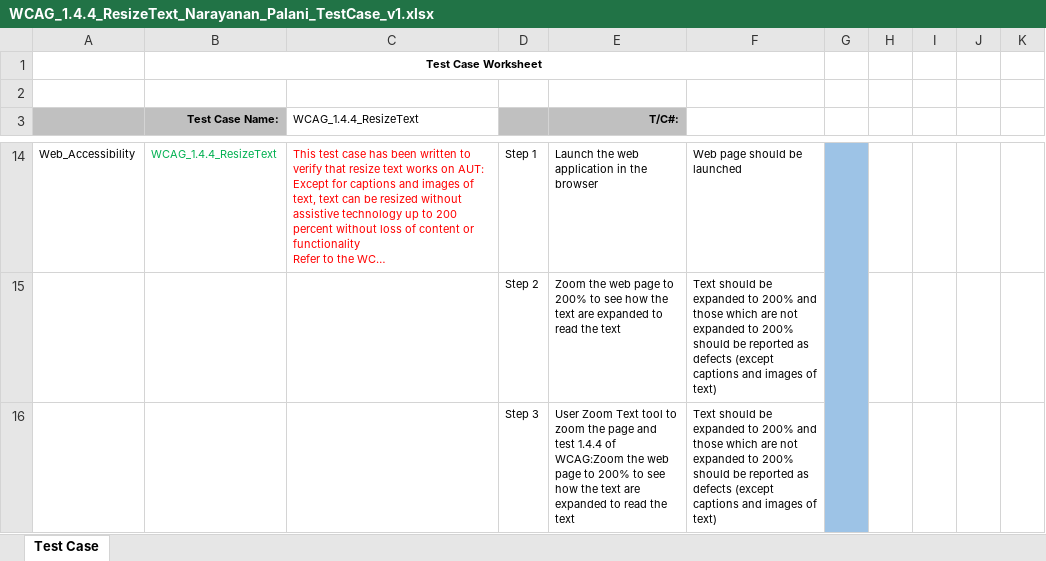
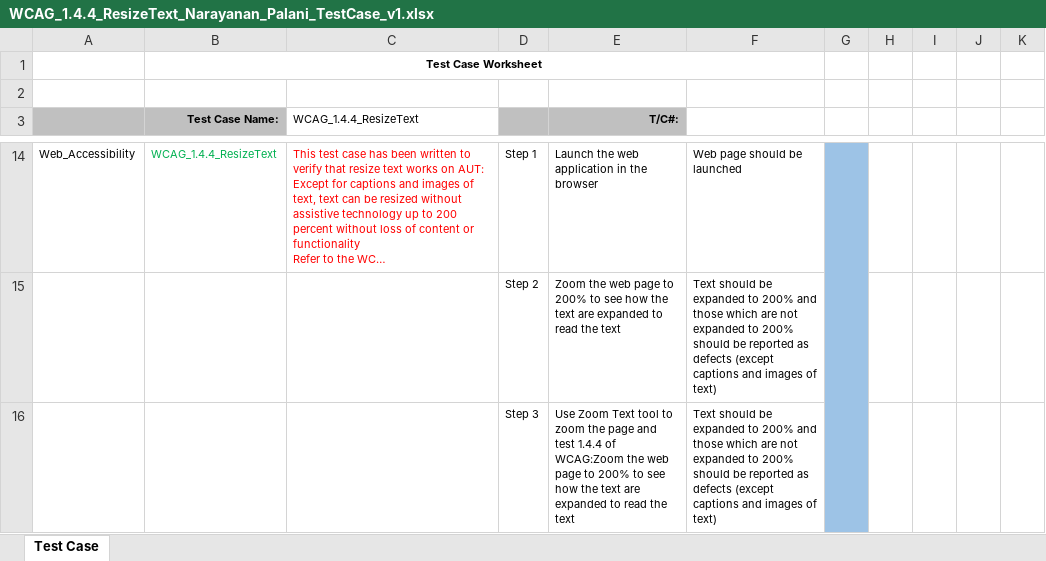
Before and after one commit to narayananpalani/webAccessibilityTestCases, an Excel workbook: Distinguishable/WCAG_1.4.4_ResizeText_Narayanan_Palani_TestCase_v1.xlsx, sheet Test Case, drawn as a sheet; only a part is shown, gaps mark what is left out; long unchanged cells end in …; values as stored, in another font and other column widths than the file's, no borders; charts and pictures not drawn; the diff names each change by its address in the sheet, - before the commit and + after, or states it on an @@ line.

```diff
--- a/Distinguishable/WCAG_1.4.4_ResizeText_Narayanan_Palani_TestCase_v1.xlsx (sheet Test Case)
+++ b/Distinguishable/WCAG_1.4.4_ResizeText_Narayanan_Palani_TestCase_v1.xlsx (sheet Test Case)
-E16 (T/C#:): User Zoom Text…
+E16 (T/C#:): Use Zoom Text…
```
Also changed, not shown: Distinguishable/WCAG_1.4.1_UseOfColor_Narayanan_Palani_TestCase_v1.xlsx, Distinguishable/WCAG_1.4.3_MinimumContrast_Narayanan_Palani_TestCase_v1.xlsx, 6 other files.
